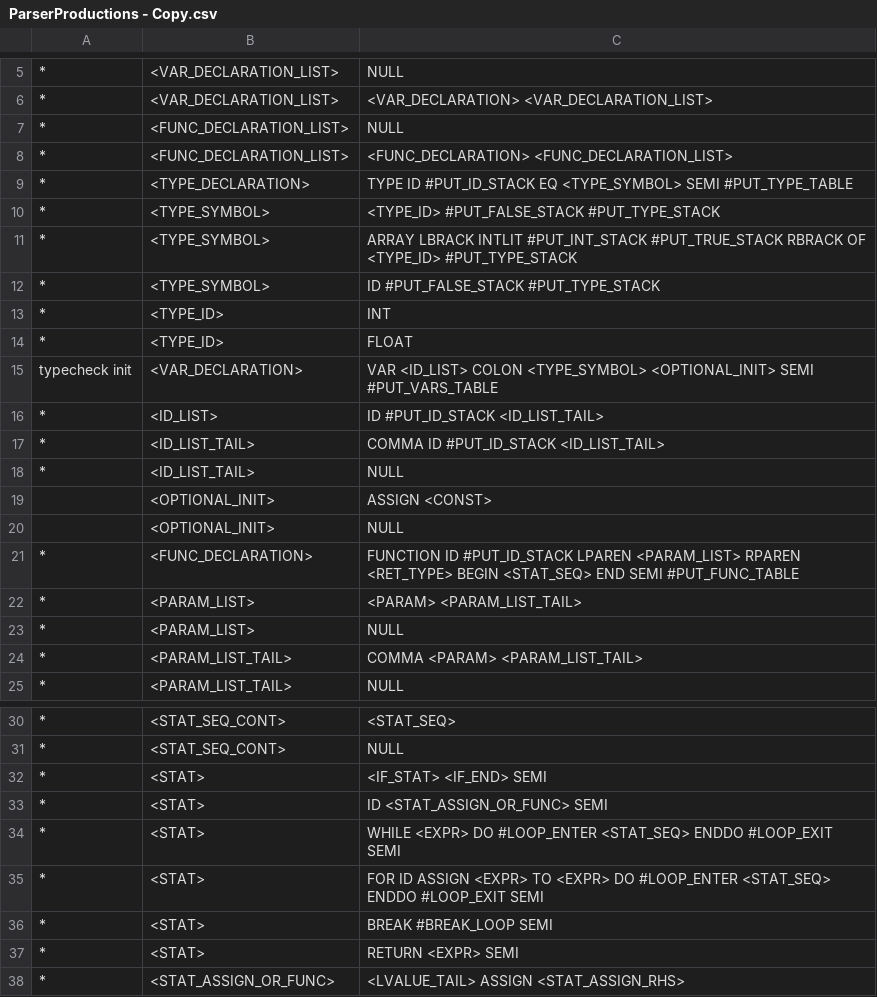
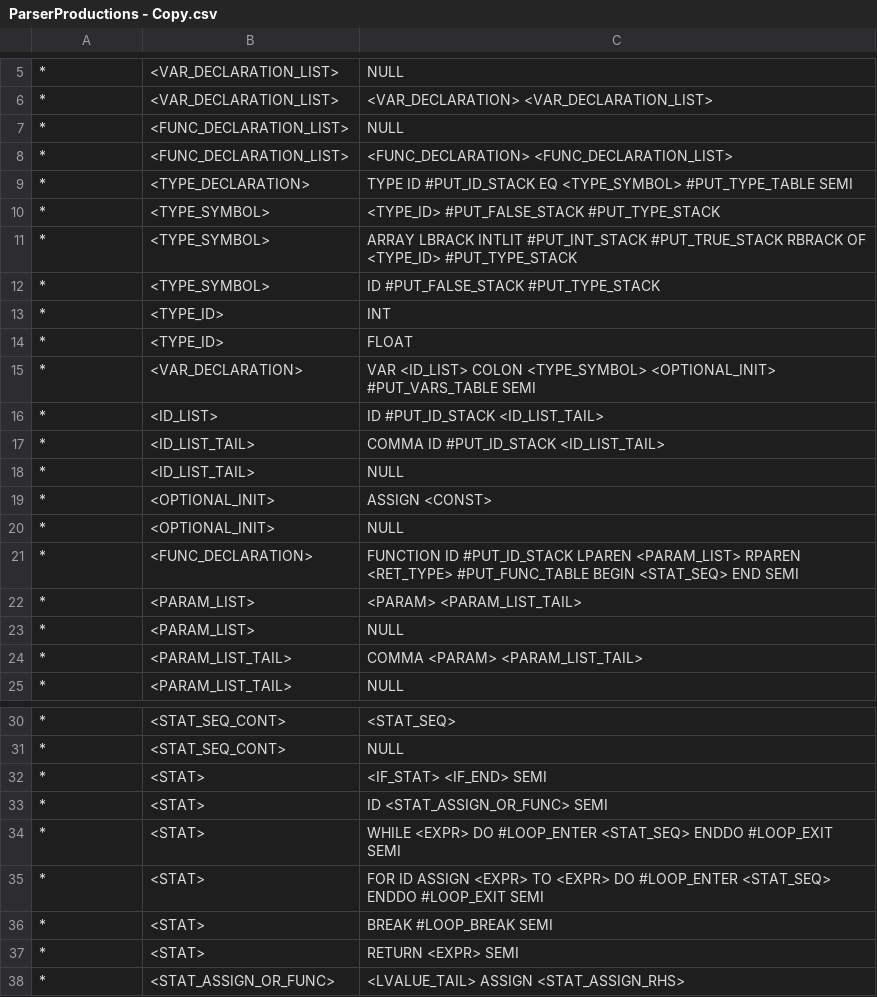
Before and after one commit to ClysmiC/tiger-compiler, a CSV file: res/ParserProductions - Copy.csv, drawn as a sheet; only a part is shown, gaps mark what is left out.

```diff
--- a/res/ParserProductions - Copy.csv
+++ b/res/ParserProductions - Copy.csv
@@ -8,3 +8,3 @@
 *,<FUNC_DECLARATION_LIST>,<FUNC_DECLARATION> <FUNC_DECLARATION_LIST>
-*,<TYPE_DECLARATION>,TYPE ID #PUT_ID_STACK EQ <TYPE_SYMBOL> SEMI #PUT_TYPE_TABLE
+*,<TYPE_DECLARATION>,TYPE ID #PUT_ID_STACK EQ <TYPE_SYMBOL> #PUT_TYPE_TABLE SEMI
 *,<TYPE_SYMBOL>,<TYPE_ID> #PUT_FALSE_STACK #PUT_TYPE_STACK
@@ -14,3 +14,3 @@
 *,<TYPE_ID>,FLOAT
-typecheck init,<VAR_DECLARATION>,VAR <ID_LIST> COLON <TYPE_SYMBOL> <OPTIONAL_INIT>  SEMI #PUT_VARS_TABLE
+*,<VAR_DECLARATION>,VAR <ID_LIST> COLON <TYPE_SYMBOL> <OPTIONAL_INIT> #PUT_VARS_TABLE SEMI
 *,<ID_LIST>,ID #PUT_ID_STACK <ID_LIST_TAIL>
@@ -18,5 +18,5 @@ typecheck init,<VAR_DECLARATION>,VAR <ID_LIST> COLON <TYPE_SYMBOL> <OPTIONAL_INI
 *,<ID_LIST_TAIL>,NULL
-,<OPTIONAL_INIT>,ASSIGN <CONST>
-,<OPTIONAL_INIT>,NULL
-*,<FUNC_DECLARATION>,FUNCTION ID #PUT_ID_STACK LPAREN <PARAM_LIST> RPAREN <RET_TYPE> BEGIN <STAT_SEQ> END SEMI #PUT_FUNC_TABLE
+*,<OPTIONAL_INIT>,ASSIGN <CONST>
+*,<OPTIONAL_INIT>,NULL
+*,<FUNC_DECLARATION>,FUNCTION ID #PUT_ID_STACK LPAREN <PARAM_LIST> RPAREN <RET_TYPE> #PUT_FUNC_TABLE BEGIN <STAT_SEQ> END SEMI
 *,<PARAM_LIST>,<PARAM> <PARAM_LIST_TAIL>
@@ -35,3 +35,3 @@ typecheck init,<VAR_DECLARATION>,VAR <ID_LIST> COLON <TYPE_SYMBOL> <OPTIONAL_INI
 *,<STAT>,FOR ID ASSIGN <EXPR> TO <EXPR> DO #LOOP_ENTER <STAT_SEQ> ENDDO #LOOP_EXIT SEMI
-*,<STAT>,BREAK #BREAK_LOOP SEMI
+*,<STAT>,BREAK #LOOP_BREAK SEMI
 *,<STAT>,RETURN <EXPR> SEMI
```
Also changed, not shown: res/ParserProductions.csv, 5 other files.
